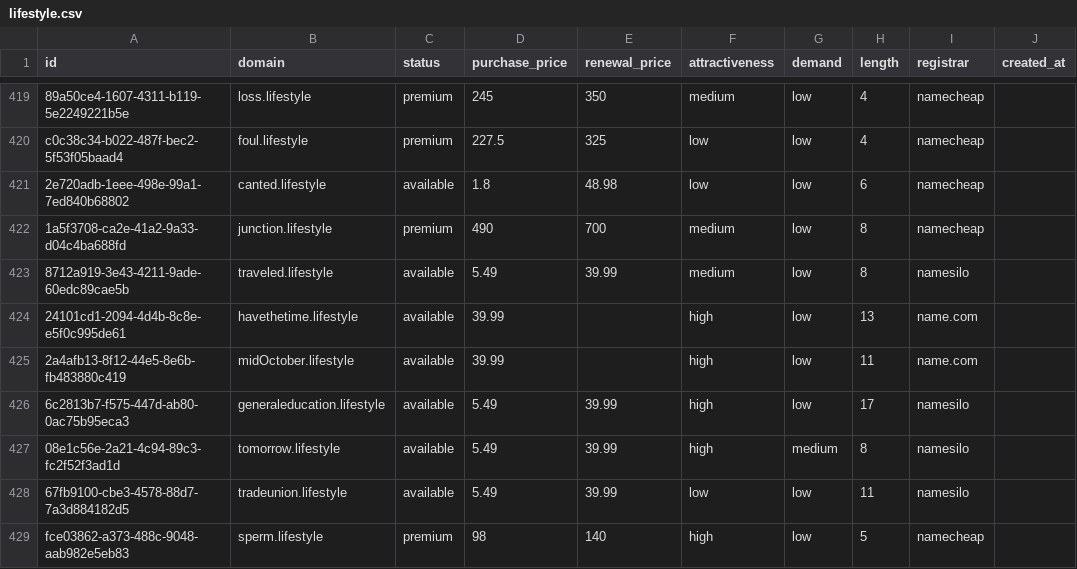
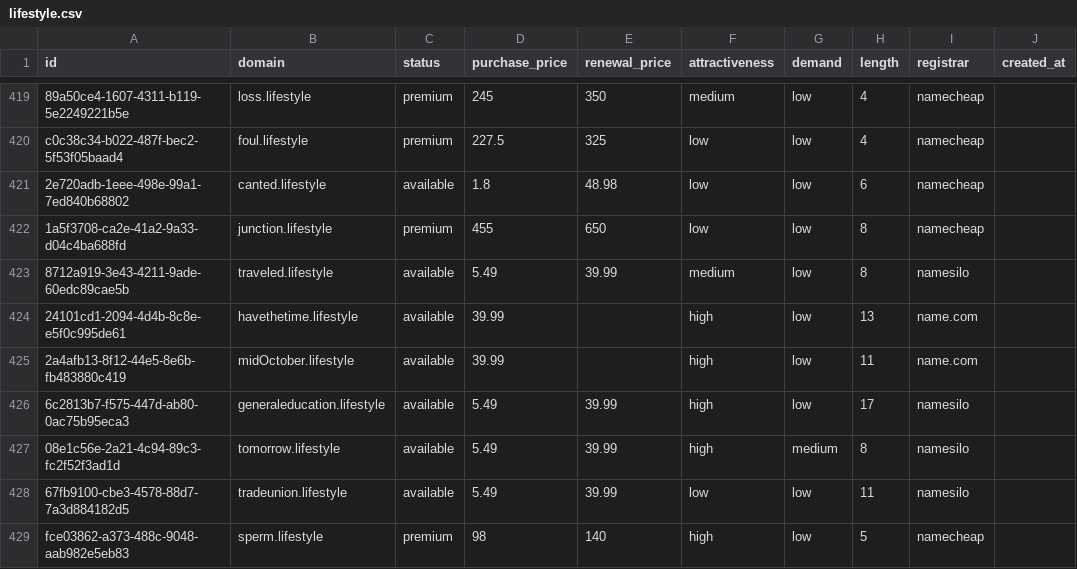
Before and after one commit to UniqueDomains/lifestyle-oneword-domains, a CSV file: lifestyle.csv, drawn as a sheet; only a part is shown, gaps mark what is left out; the diff names each change by its address in the sheet, - before the commit and + after, or states it on an @@ line.

Commit message:
Domains update

```diff
--- a/lifestyle.csv
+++ b/lifestyle.csv
-D422 (purchase_price): 490
+D422 (purchase_price): 455
-E422 (renewal_price): 700
+E422 (renewal_price): 650
-F422 (attractiveness): medium
+F422 (attractiveness): low
```
Also changed, not shown: 4 other files.
